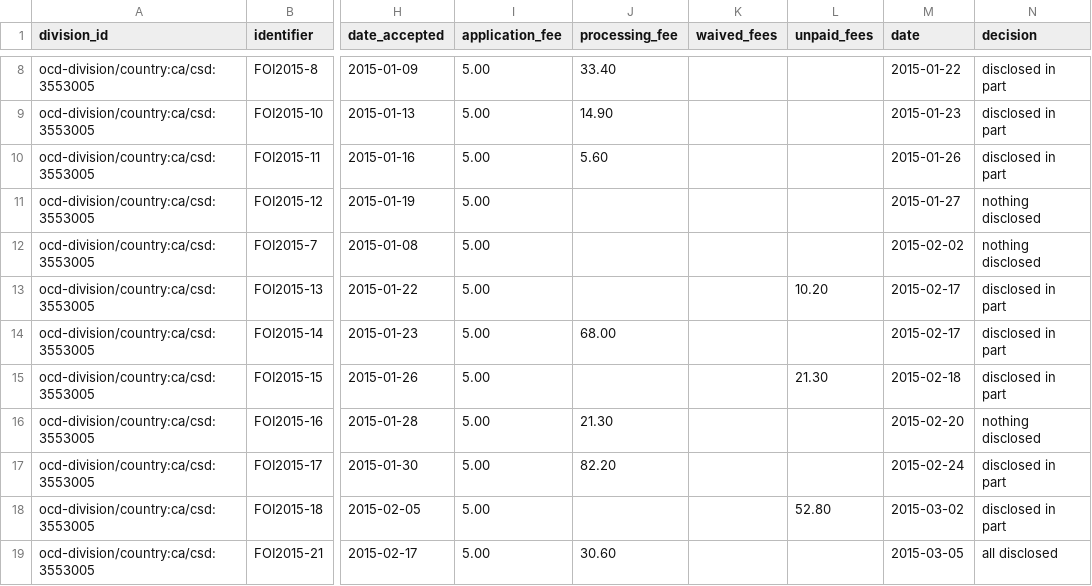
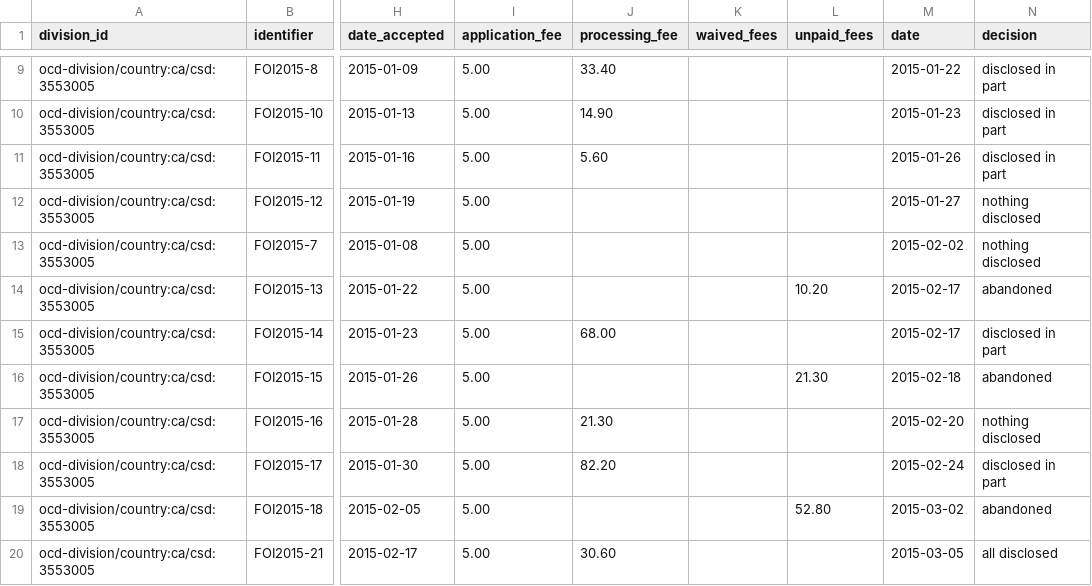
Before and after one commit to jpmckinney/information_request_summaries_and_responses, a CSV file: summaries/ca_on_greater_sudbury.csv, drawn as a sheet; only a part is shown, gaps mark what is left out; addresses are those after the commit; the diff covers the shown part only; the diff names each change by its address in the sheet, - before the commit and + after, or states it on an @@ line.

Commit message:
ca_on_greater_subdbury: many decisions switched to "abandoned"

```diff
--- a/summaries/ca_on_greater_sudbury.csv
+++ b/summaries/ca_on_greater_sudbury.csv
-N14 (decision): disclosed in part
+N14 (decision): abandoned
-N16 (decision): disclosed in part
+N16 (decision): abandoned
-N19 (decision): disclosed in part
+N19 (decision): abandoned
```
Also changed, not shown: 4 added rows, 3 removed rows, 1 moved row and 45 edited cells elsewhere in this file, 1 other file.
